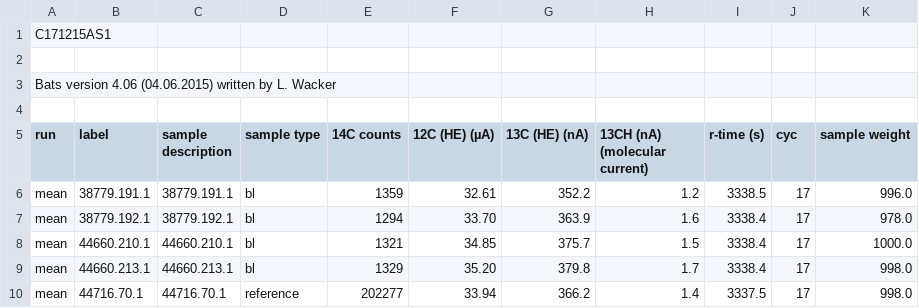
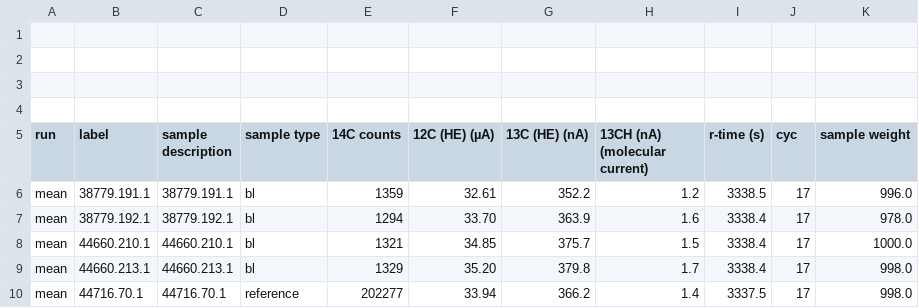
Before and after one commit to rehmannjETHZ/EvaluationMICADAS, a CSV file: RCD_data2csv.csv (was RCD_data_2.csv), drawn as a sheet; only a part is shown.

```diff
--- a/RCD_data_2.csv
+++ b/RCD_data2csv.csv
@@ -1,4 +1,4 @@
-C171215AS1,,,,,,,,,,
 ,,,,,,,,,,
-Bats version 4.06 (04.06.2015) written by L. Wacker,,,,,,,,,,
+,,,,,,,,,,
+,,,,,,,,,,
 ,,,,,,,,,,
```
Also changed, not shown: 3 other files.
